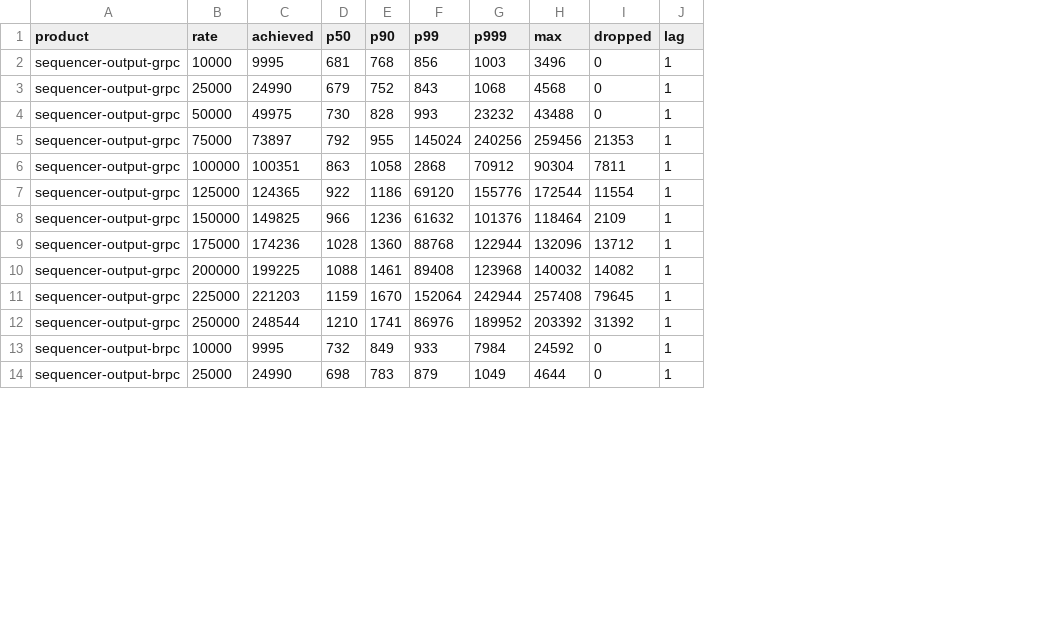
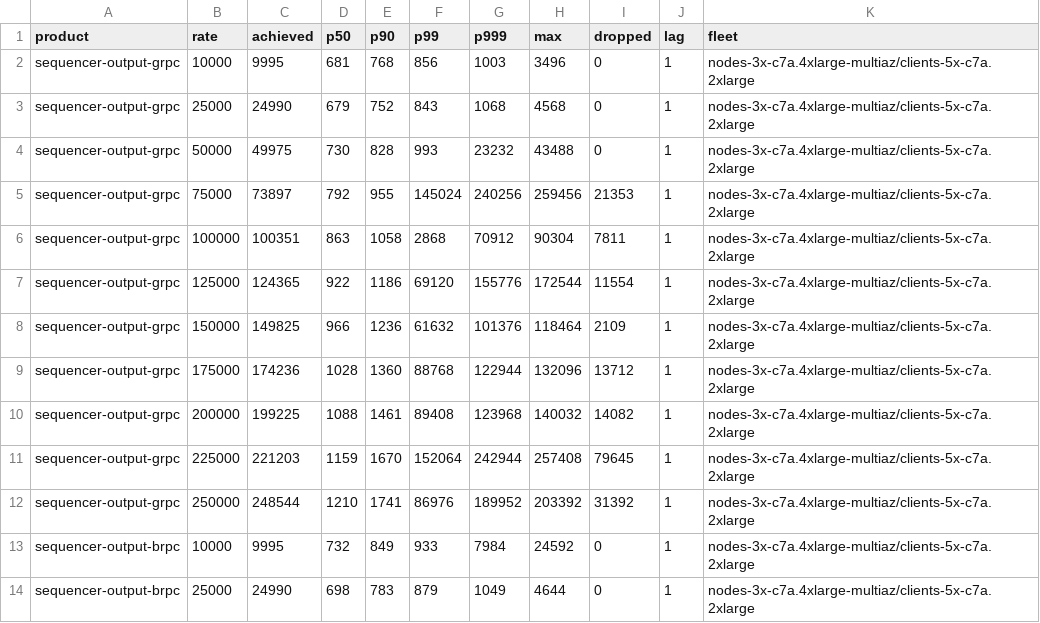
Before and after one commit to olegabu/raft-tests, a CSV file: sequencer/seq-output-multi.csv, drawn as a sheet; only a part is shown; the diff names each change by its address in the sheet, - before the commit and + after, or states it on an @@ line.

Commit message:
Record the fleet in every multi-client sweep row
braft-multi.csv sat in this repo showing bare consensus plateauing at
~245k with nothing recording which hardware produced it. That made it
unusable for the comparison it was most needed for -- is sequencer at
its own ceiling or braft's? -- without guessing, and I hedged an answer
on it earlier today for exactly that reason.

sweep/sweep-multi.sh now writes a trailing `fleet` column from $FLEET,
defaulted in common.mk to the current fleet and overridable when it
changes. mkcharts.py reads columns by name, so the extra column is
invisible to it and to any CSV that lacks one. Only the six targets that
route through sweep-multi.sh gained the column; the sweep.sh ones keep
their ten-column header, since their rows are unchanged.

The existing files are backfilled rather than left ambiguous. The
provenance is establishable from git: deploy/multi_az.tfvars at f9e98d9,
the commit that added braft-multi.csv, reads c7a.4xlarge nodes and
c7a.2xlarge clients, and the 16-vCPU node upgrade (febdced) landed 14
hours earlier the same day. So it is the same fleet shape as today's
runs, which also settles the caveat I attached to it earlier.

braft/README.md now carries a table naming the fleet for each file and
how it was established, including which ones are older and mixed and
must not be compared without checking their commit.

```diff
--- a/sequencer/seq-output-multi.csv
+++ b/sequencer/seq-output-multi.csv
+column K (fleet), rows 2-14: all nodes-3x-c7a.4xlarge-multiaz/clients-5x-c7a.2xlarge
```
Also changed, not shown: braft/braft-multi-baseline.csv, braft/braft-multi.csv, 8 other files.
